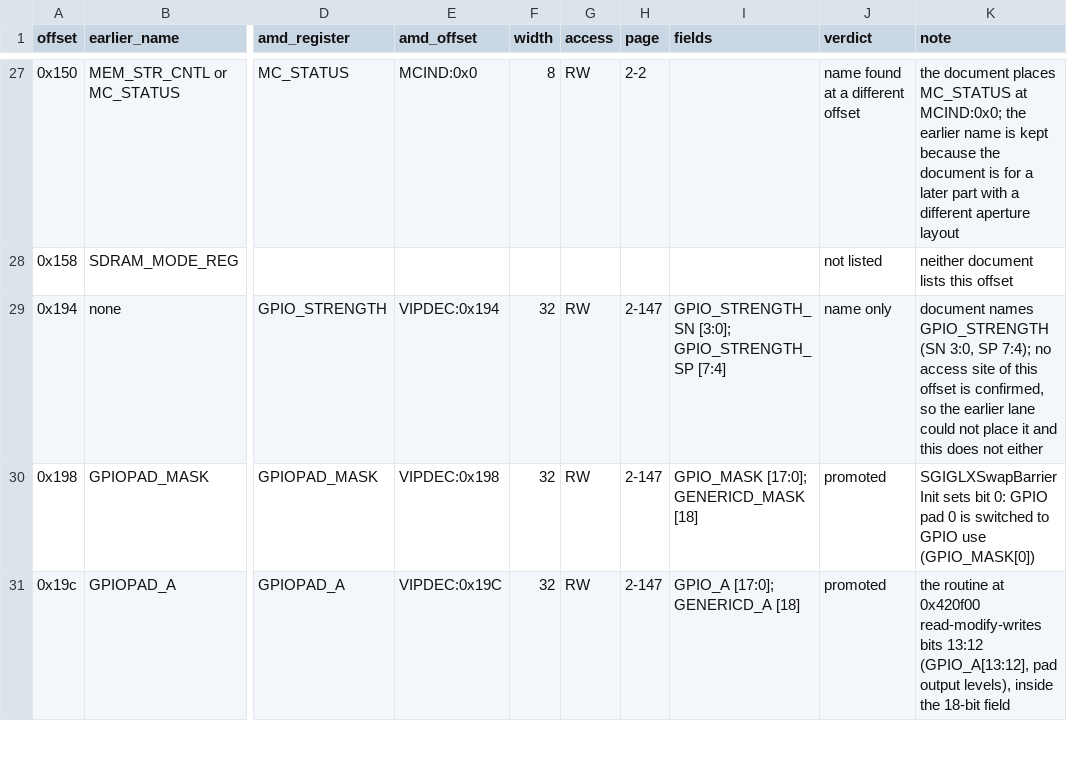
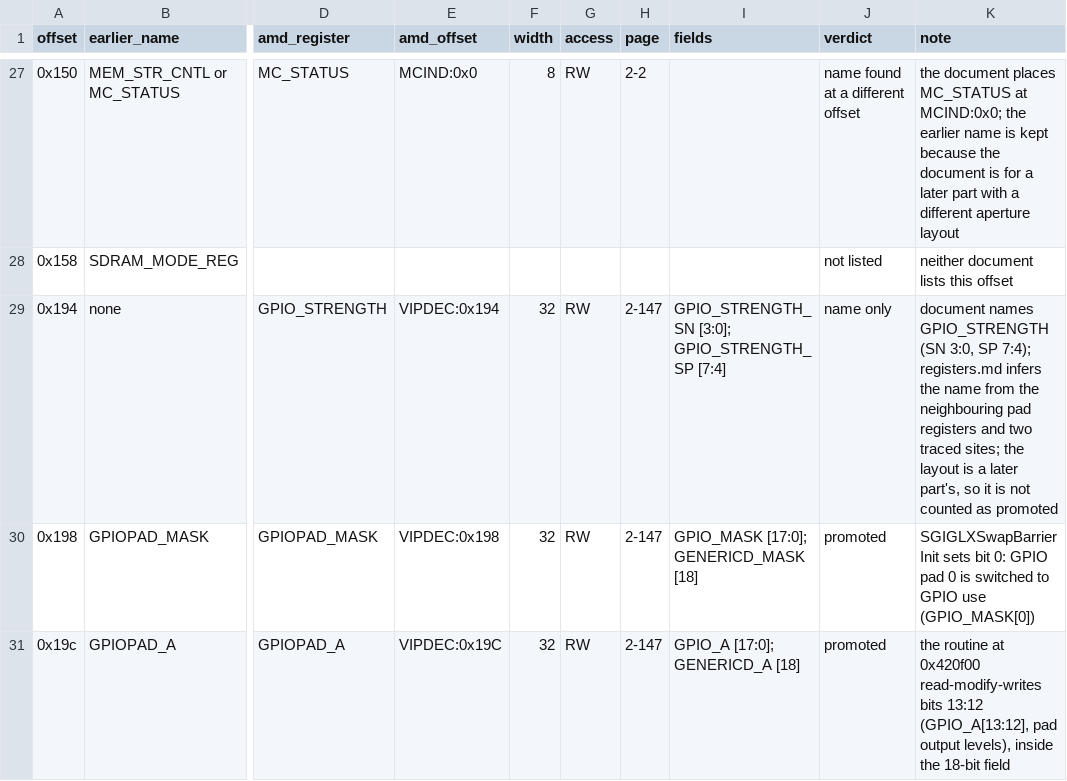
Before and after one commit to jamesbraid/voyager, a TSV file: docs/amd-register-match.tsv, drawn as a sheet; only a part is shown, gaps mark what is left out; the diff names each change by its address in the sheet, - before the commit and + after, or states it on an @@ line.

Commit message:
docs: resolve merge markers left in the register match commit
The previous commit was made on top of a conflicted rebase and kept the
conflict markers in the register chapter, the open questions, the sources
index and the coverage table. Take the newer upstream text for the entries
the two changes both touched (the soft-reset count and the 0x194 name), keep
the register match chapter's links in the sources index, and regenerate the
inventory.

```diff
--- a/docs/amd-register-match.tsv
+++ b/docs/amd-register-match.tsv
-K29 (note): …SP 7:4); no access site of this offset is confirmed, so the earlier lane could not place it and this does not either
+K29 (note): …SP 7:4); registers.md infers the name from the neighbouring pad registers and two traced sites; the layout is a later part's, so it is not counted as promoted
```
Also changed, not shown: docs/inventory/summary.tsv, 5 other files.
